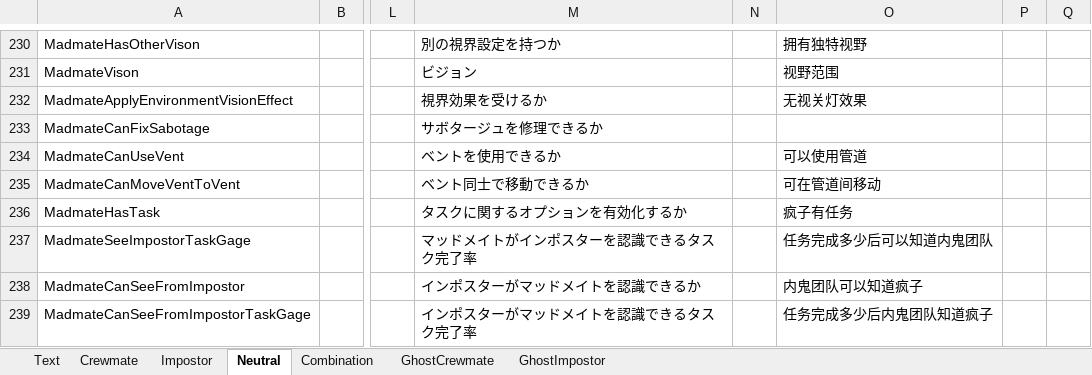
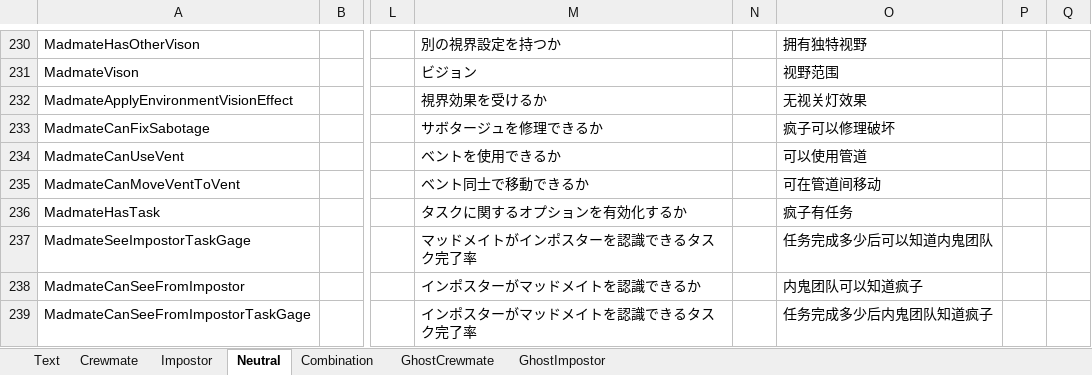
Before and after one commit to yukieiji/ExtremeRoles, an Excel workbook: ExtremeRolesTransData.xlsx, sheet Neutral, drawn as a sheet; only a part is shown, gaps mark what is left out; values as stored, in another font and other column widths than the file's, no borders; the diff names each change by its address in the sheet, - before the commit and + after, or states it on an @@ line.

Commit message:
trans

```diff
--- a/ExtremeRolesTransData.xlsx (sheet Neutral)
+++ b/ExtremeRolesTransData.xlsx (sheet Neutral)
-O233: (empty)
+O233: 疯子可以修理破坏
```
